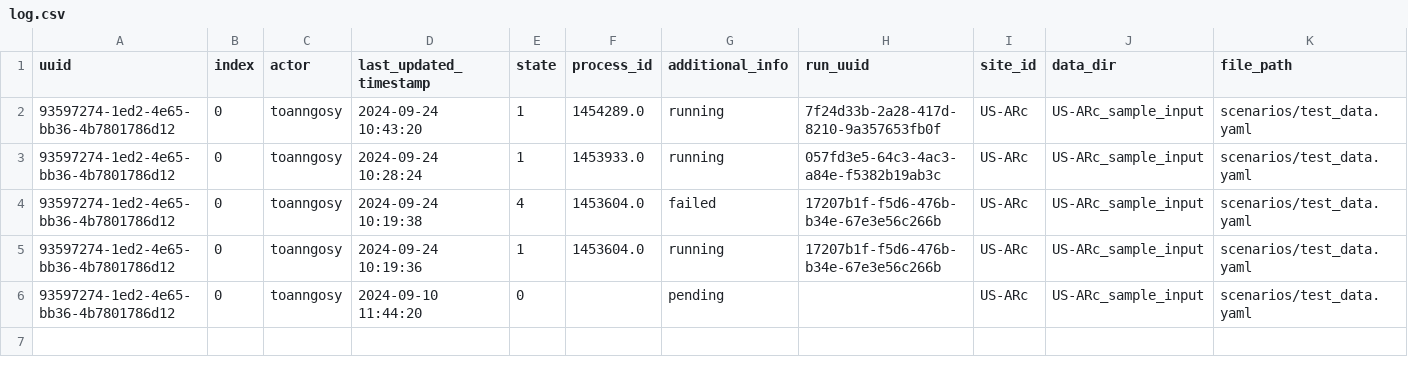
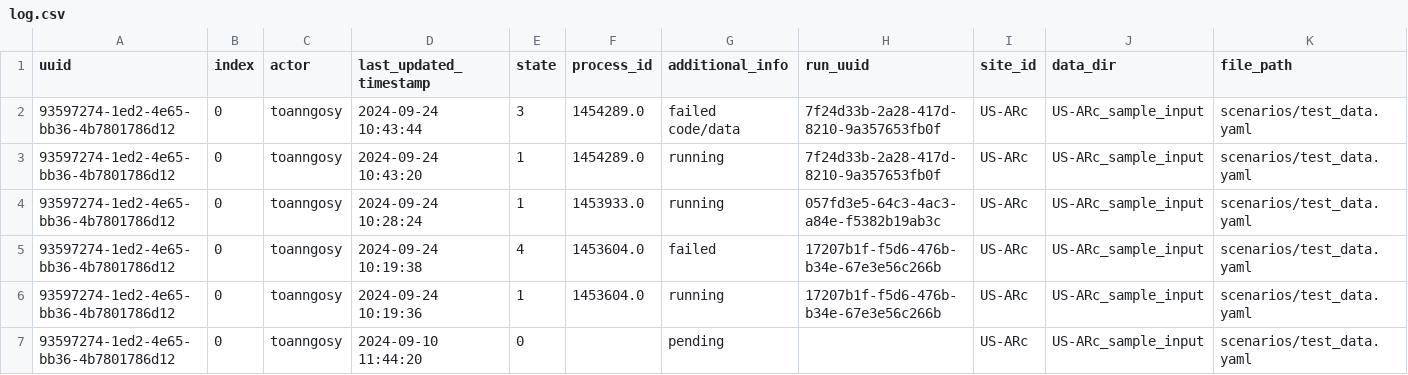
Before and after one commit to toanngosy/test_workflow, a CSV file: report/server/rocky/log.csv, drawn as a sheet.

Commit message:
switch to failed code/data for run uuid 93597274-1ed2-4e65-bb36-4b7801786d12-0 at rocky

```diff
--- a/report/server/rocky/log.csv
+++ b/report/server/rocky/log.csv
@@ -1,2 +1,3 @@
 uuid,index,actor,last_updated_timestamp,state,process_id,additional_info,run_uuid,site_id,data_dir,file_path
+93597274-1ed2-4e65-bb36-4b7801786d12,0,toanngosy,2024-09-24 10:43:44,3,1454289.0,failed code/data,7f24d33b-2a28-417d-8210-9a357653fb0f,US-ARc,US-ARc_sample_input,scenarios/test_data.yaml
 93597274-1ed2-4e65-bb36-4b7801786d12,0,toanngosy,2024-09-24 10:43:20,1,1454289.0,running,7f24d33b-2a28-417d-8210-9a357653fb0f,US-ARc,US-ARc_sample_input,scenarios/test_data.yaml
```
